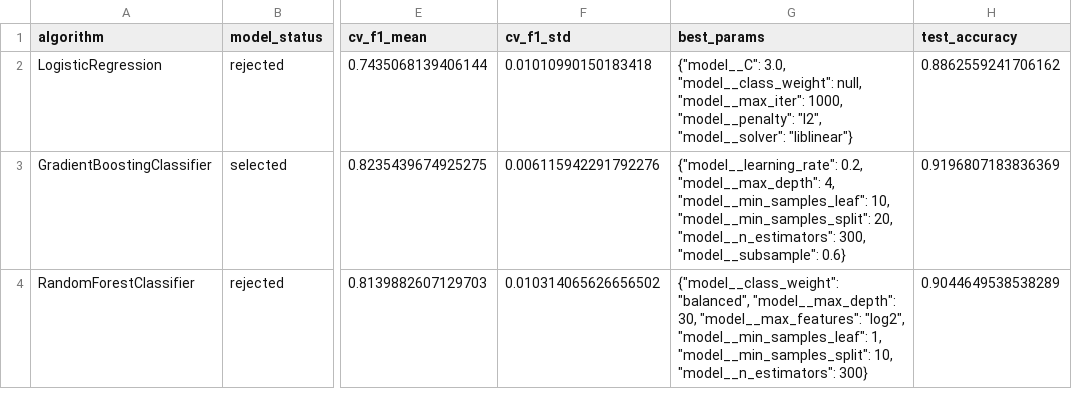
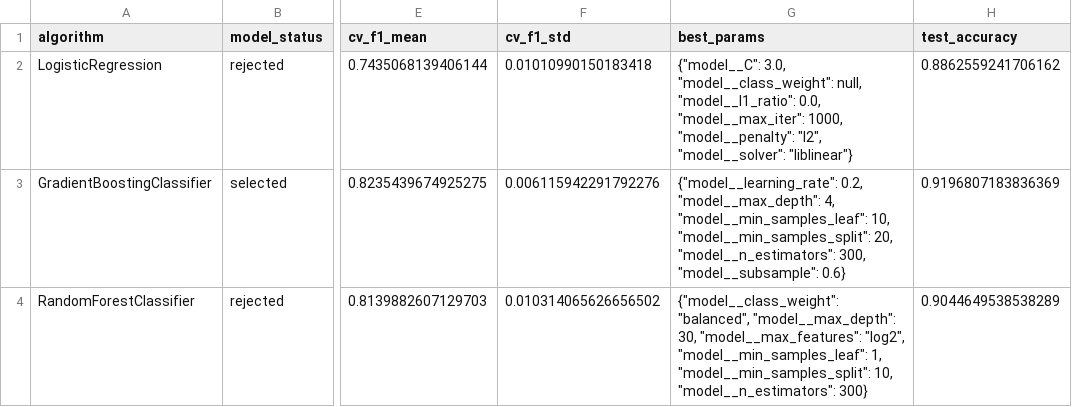
Before and after one commit to geo-bricex/mlops-supabase-university-offers, a CSV file: reports/modeling/0f6f077d-9e12-4129-93bf-7048a7d15bdc/0f6f077d-9e12-4129-93bf-7048a7d15bdc_model_comparison.csv (was reports/modeling/e70cde76-34e4-4a88-ac1f-9c5cdf3e7673/e70cde76-34e4-4a88-ac1f-9c5cdf3e7673_model_comparison.csv), drawn as a sheet; only a part is shown, gaps mark what is left out; the diff names each change by its address in the sheet, - before the commit and + after, or states it on an @@ line.

```diff
--- a/reports/modeling/e70cde76-34e4-4a88-ac1f-9c5cdf3e7673/e70cde76-34e4-4a88-ac1f-9c5cdf3e7673_model_comparison.csv
+++ b/reports/modeling/0f6f077d-9e12-4129-93bf-7048a7d15bdc/0f6f077d-9e12-4129-93bf-7048a7d15bdc_model_comparison.csv
-G2 (best_params): …"model__class_weight": null, "model__max_iter": 1000,…
+G2 (best_params): …"model__class_weight": null, "model__l1_ratio": 0.0, "model__max_iter": 1000,…
```
Also changed, not shown: reports/modeling/0f6f077d-9e12-4129-93bf-7048a7d15bdc/0f6f077d-9e12-4129-93bf-7048a7d15bdc_randomforest_precision_recall_curve.csv, reports/modeling/0f6f077d-9e12-4129-93bf-7048a7d15bdc/0f6f077d-9e12-4129-93bf-7048a7d15bdc_randomforest_roc_curve.csv, 21 other files.
